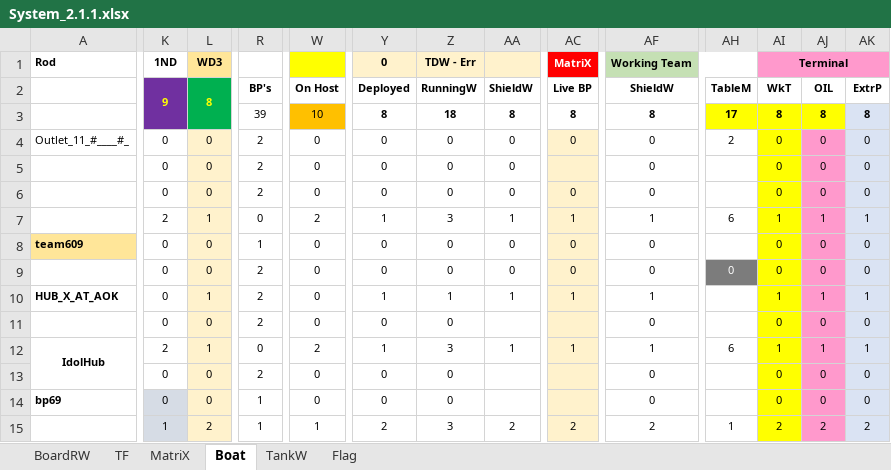
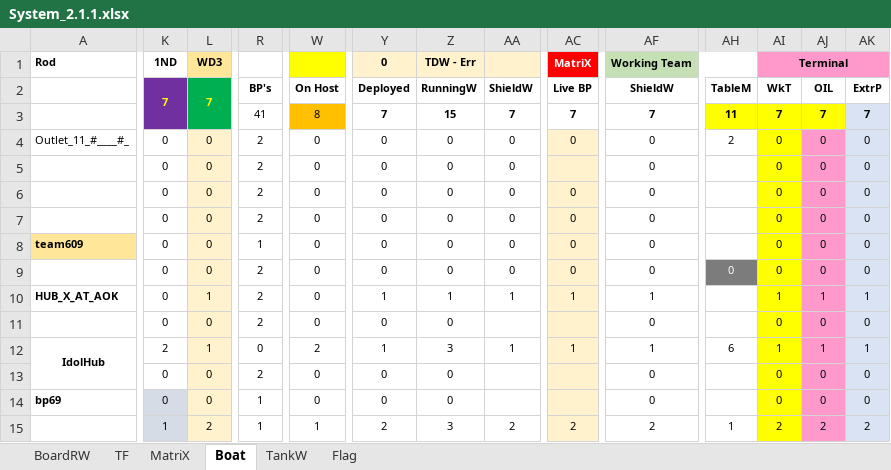
Before and after one commit to sawanCoder11/System_Work_RW, an Excel workbook: System_2.1.1.xlsx, sheet Boat, drawn as a sheet; only a part is shown, gaps mark what is left out; values as stored, in another font and other column widths than the file's, no borders; removed rows and columns are numbered as before the commit, all else as after; rows hold the shown columns only; the diff covers the shown part only; the diff names each change by its address in the sheet, - before the commit and + after, or states it on an @@ line.

Commit message:
Bharat24 ShieldW Halted
Bharat24 ShieldW Halted

```diff
--- a/System_2.1.1.xlsx (sheet Boat)
+++ b/System_2.1.1.xlsx (sheet Boat)
-K2 (1ND): 9
+K2 (1ND): 7
-L2 (WD3): 8
+L2 (WD3): 7
-row 3:  |  |  | 39 | 10 | 8 | 18 | 8 | 8 | 8 | 17 | 8 | 8 | 8
+row 3:  |  |  | 41 | 8 | 7 | 15 | 7 | 7 | 7 | 11 | 7 | 7 | 7
-K7 (1ND): 2
+K7 (1ND): 0
-L7 (WD3): 1
+L7 (WD3): 0
-R7: 0
+R7: 2
-W7: 2
+W7: 0
-Y7 (0): 1
+Y7 (0): 0
-Z7 (TDW - Err): 3
+Z7 (TDW - Err): 0
-AA7: 1
+AA7: 0
-AC7 (MatriX): 1
+AC7 (MatriX): 0
-AF7 (Working Team): 1
+AF7 (Working Team): 0
-AH7: 6
+AH7: (empty)
-AI7 (Terminal): 1
+AI7 (Terminal): 0
-AJ7: 1
+AJ7: 0
-AK7: 1
+AK7: 0
```
Also changed, not shown: 1 edited cell elsewhere in this sheet, sheet BoardRW, sheet TF, sheet MatriX.
